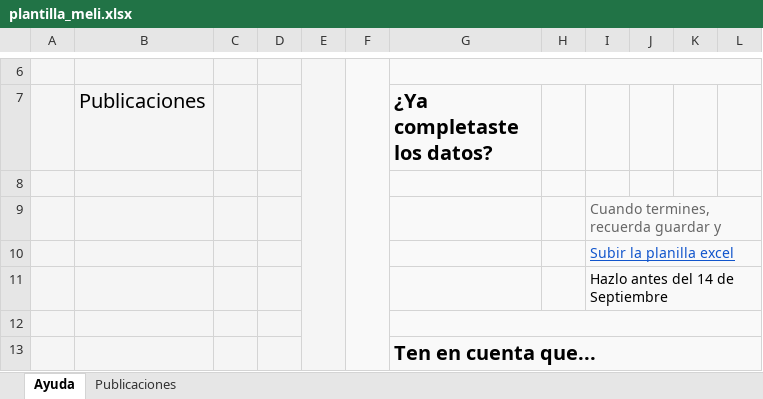
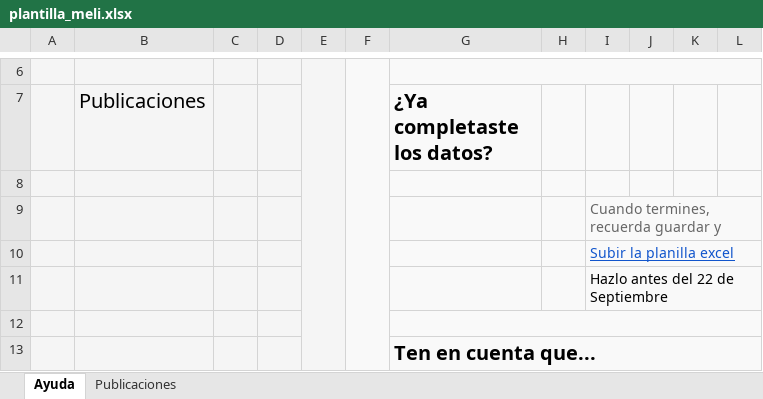
Before and after one commit to sebagutierrez1992-svg/maritex-inventory-control, an Excel workbook: templates/plantilla_meli.xlsx, sheet Ayuda, drawn as a sheet; only a part is shown, gaps mark what is left out; values as stored, in another font and other column widths than the file's, no borders; charts and pictures and conditional formats not drawn; the diff names each change by its address in the sheet, - before the commit and + after, or states it on an @@ line.

```diff
--- a/templates/plantilla_meli.xlsx (sheet Ayuda)
+++ b/templates/plantilla_meli.xlsx (sheet Ayuda)
-I11: Hazlo antes del 14 de Septiembre
+I11: Hazlo antes del 22 de Septiembre
```
Also changed, not shown: sheet Publicaciones, hidden cells, charts or pictures, 3 other files.
